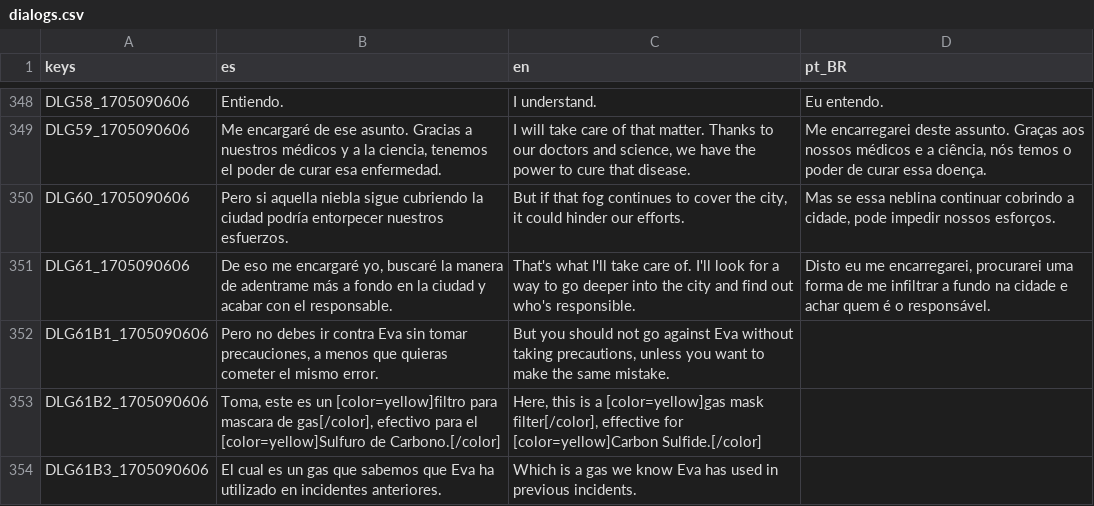
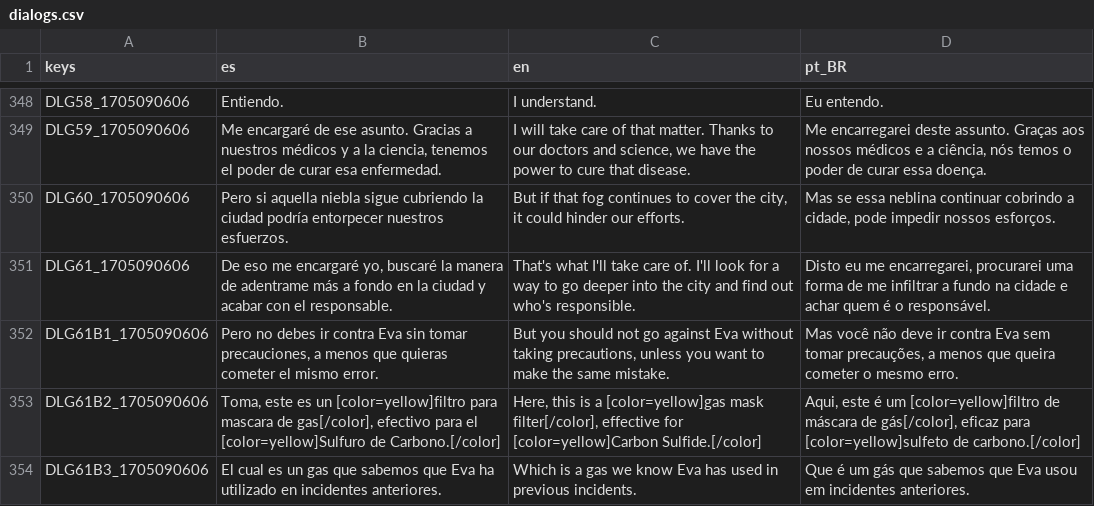
Before and after one commit to dannygaray60/toziuha-night-oota-revamped-translation, a CSV file: localization_order_of_the_alchemists/dialogs.csv, drawn as a sheet; only a part is shown, gaps mark what is left out; the diff covers the shown part only.

```diff
--- a/localization_order_of_the_alchemists/dialogs.csv
+++ b/localization_order_of_the_alchemists/dialogs.csv
@@ -381,4 +381,4 @@ DLG60_1705090606,Pero si aquella niebla sigue cubriendo la ciudad podría entorp
 DLG61_1705090606,"De eso me encargaré yo, buscaré la manera de adentrame más a fondo en la ciudad y acabar con el responsable.",That's what I'll take care of. I'll look for a way to go deeper into the city and find out who's responsible.,"Disto eu me encarregarei, procurarei uma forma de me infiltrar a fundo na cidade e achar quem é o responsável."
-DLG61B1_1705090606,"Pero no debes ir contra Eva sin tomar precauciones, a menos que quieras cometer el mismo error.","But you should not go against Eva without taking precautions, unless you want to make the same mistake.",
-DLG61B2_1705090606,"Toma, este es un [color=yellow]filtro para mascara de gas[/color], efectivo para el [color=yellow]Sulfuro de Carbono.[/color]","Here, this is a [color=yellow]gas mask filter[/color], effective for [color=yellow]Carbon Sulfide.[/color]",
-DLG61B3_1705090606,El cual es un gas que sabemos que Eva ha utilizado en incidentes anteriores.,Which is a gas we know Eva has used in previous incidents.,
+DLG61B1_1705090606,"Pero no debes ir contra Eva sin tomar precauciones, a menos que quieras cometer el mismo error.","But you should not go against Eva without taking precautions, unless you want to make the same mistake.","Mas você não deve ir contra Eva sem tomar precauções, a menos que queira cometer o mesmo erro."
+DLG61B2_1705090606,"Toma, este es un [color=yellow]filtro para mascara de gas[/color], efectivo para el [color=yellow]Sulfuro de Carbono.[/color]","Here, this is a [color=yellow]gas mask filter[/color], effective for [color=yellow]Carbon Sulfide.[/color]","Aqui, este é um [color=yellow]filtro de máscara de gás[/color], eficaz para [color=yellow]sulfeto de carbono.[/color]"
+DLG61B3_1705090606,El cual es un gas que sabemos que Eva ha utilizado en incidentes anteriores.,Which is a gas we know Eva has used in previous incidents.,Que é um gás que sabemos que Eva usou em incidentes anteriores.
```
Also changed, not shown: 7 edited cells elsewhere in this file, localization_order_of_the_alchemists/elemental_circuits.csv, localization_order_of_the_alchemists/localizations.csv, 2 other files.
